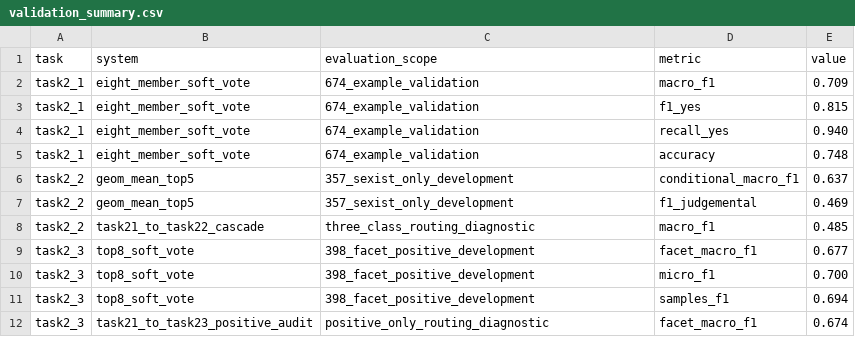
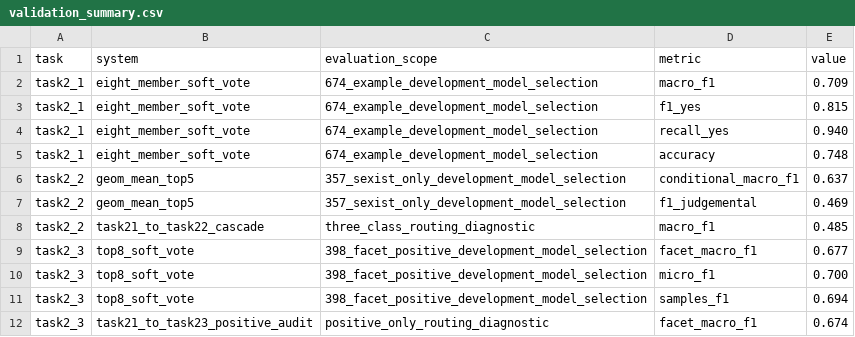
Before and after one commit to luistrge/exist-2026-multimodal-sexism, a CSV file: results/validation_summary.csv, drawn as a sheet.

```diff
--- a/results/validation_summary.csv
+++ b/results/validation_summary.csv
@@ -1,12 +1,12 @@
 task,system,evaluation_scope,metric,value
-task2_1,eight_member_soft_vote,674_example_validation,macro_f1,0.709
-task2_1,eight_member_soft_vote,674_example_validation,f1_yes,0.815
-task2_1,eight_member_soft_vote,674_example_validation,recall_yes,0.940
-task2_1,eight_member_soft_vote,674_example_validation,accuracy,0.748
-task2_2,geom_mean_top5,357_sexist_only_development,conditional_macro_f1,0.637
-task2_2,geom_mean_top5,357_sexist_only_development,f1_judgemental,0.469
+task2_1,eight_member_soft_vote,674_example_development_model_selection,macro_f1,0.709
+task2_1,eight_member_soft_vote,674_example_development_model_selection,f1_yes,0.815
+task2_1,eight_member_soft_vote,674_example_development_model_selection,recall_yes,0.940
+task2_1,eight_member_soft_vote,674_example_development_model_selection,accuracy,0.748
+task2_2,geom_mean_top5,357_sexist_only_development_model_selection,conditional_macro_f1,0.637
+task2_2,geom_mean_top5,357_sexist_only_development_model_selection,f1_judgemental,0.469
 task2_2,task21_to_task22_cascade,three_class_routing_diagnostic,macro_f1,0.485
-task2_3,top8_soft_vote,398_facet_positive_development,facet_macro_f1,0.677
-task2_3,top8_soft_vote,398_facet_positive_development,micro_f1,0.700
-task2_3,top8_soft_vote,398_facet_positive_development,samples_f1,0.694
+task2_3,top8_soft_vote,398_facet_positive_development_model_selection,facet_macro_f1,0.677
+task2_3,top8_soft_vote,398_facet_positive_development_model_selection,micro_f1,0.700
+task2_3,top8_soft_vote,398_facet_positive_development_model_selection,samples_f1,0.694
 task2_3,task21_to_task23_positive_audit,positive_only_routing_diagnostic,facet_macro_f1,0.674
```
Also changed, not shown: results/report_traceability.csv, 38 other files.
